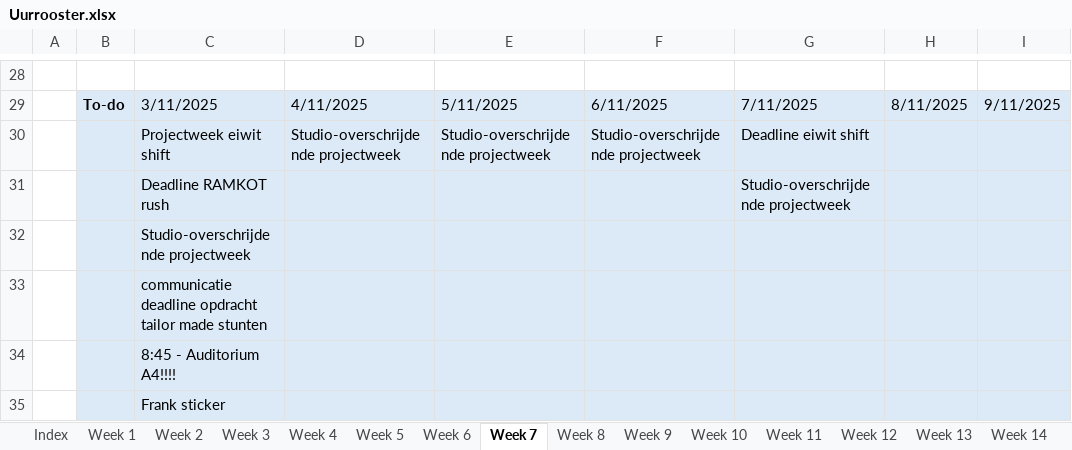
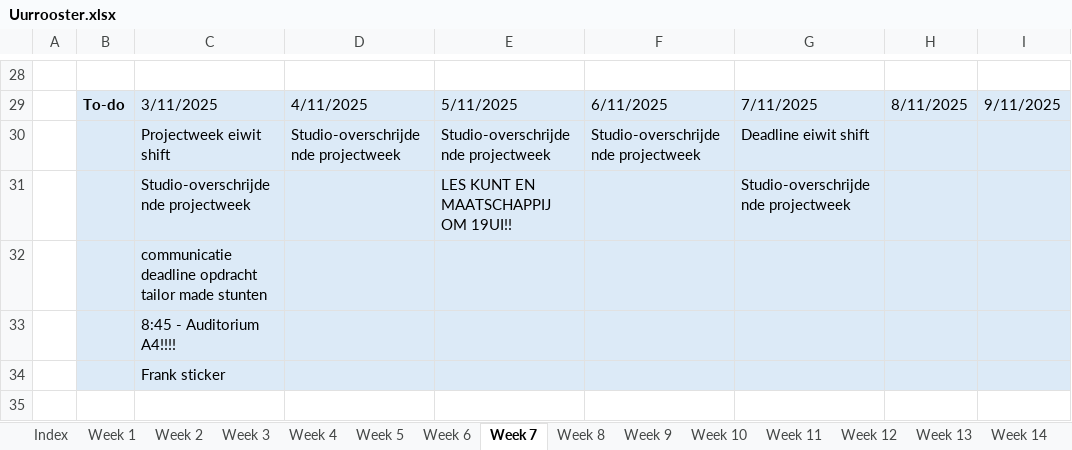
Before and after one commit to ninjahisser/LUCA-3, an Excel workbook: Uurrooster.xlsx, sheet Week 7, drawn as a sheet; only a part is shown, gaps mark what is left out; values as stored, in another font and other column widths than the file's, no borders; conditional formats not drawn; removed rows and columns are numbered as before the commit, all else as after; the diff names each change by its address in the sheet, - before the commit and + after, or states it on an @@ line.

```diff
--- a/Uurrooster.xlsx (sheet Week 7)
+++ b/Uurrooster.xlsx (sheet Week 7)
-row 31:  |  | Deadline RAMKOT rush |  |  |  | Studio-overschrijdende projectweek
-row 32:  |  | Studio-overschrijdende projectweek
+row 31:  |  | Studio-overschrijdende projectweek |  | LES KUNT EN MAATSCHAPPIJ OM 19UI!! |  | Studio-overschrijdende projectweek
```
Also changed, not shown: sheet Week 8, sheet Week 9, sheet Week 24, sheet Week 21, sheet Week 6, sheet Week 34, 1 more sheet.
